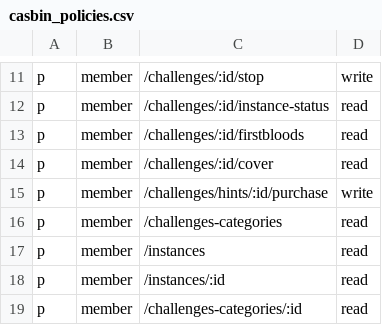
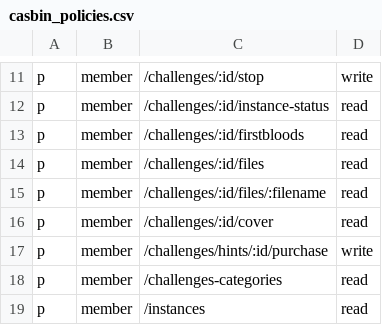
Before and after one commit to h0lm0/pwnthemall, a CSV file: backend/config/casbin_policies.csv, drawn as a sheet; only a part is shown, gaps mark what is left out; the shorter side is filled out with more unchanged rows; the diff names each change by its address in the sheet, - before the commit and + after, or states it on an @@ line.

Commit message:
fix: missing permissions for member on new challenge routes

```diff
--- a/backend/config/casbin_policies.csv
+++ b/backend/config/casbin_policies.csv
+row 14: p | member | /challenges/:id/files | read
+row 15: p | member | /challenges/:id/files/:filename | read
```
Also changed, not shown: 3 other files.
